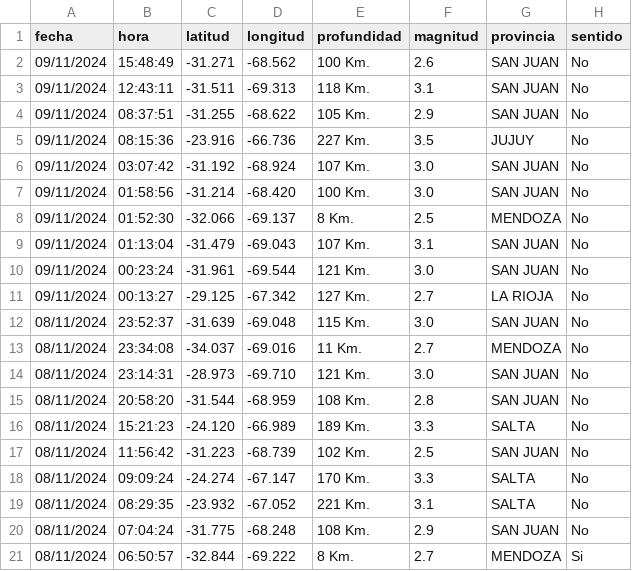
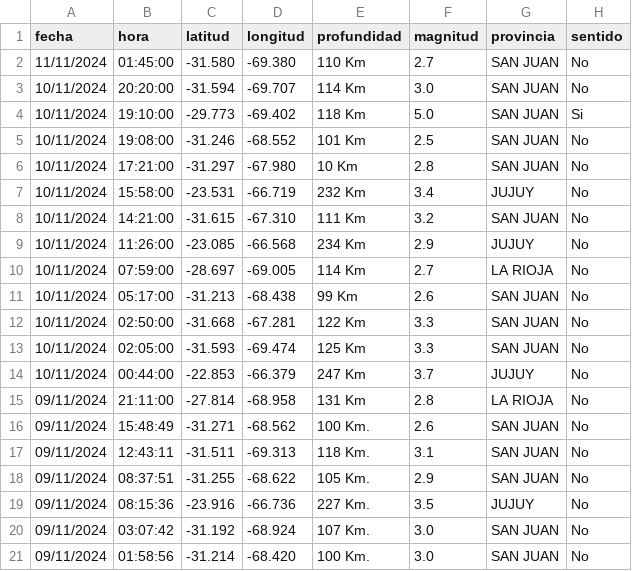
Before and after one commit to LuisOVaras/inpres-sismos, a CSV file: sismos.csv, drawn as a sheet; only a part is shown; the shorter side is filled out with more unchanged rows.

```diff
--- a/sismos.csv
+++ b/sismos.csv
@@ -1,2 +1,16 @@
 fecha,hora,latitud,longitud,profundidad,magnitud,provincia,sentido
+11/11/2024,01:45:00,-31.580,-69.380,110 Km,2.7,SAN JUAN,No
+10/11/2024,20:20:00,-31.594,-69.707,114 Km,3.0,SAN JUAN,No
+10/11/2024,19:10:00,-29.773,-69.402,118 Km,5.0,SAN JUAN,Si
+10/11/2024,19:08:00,-31.246,-68.552,101 Km,2.5,SAN JUAN,No
+10/11/2024,17:21:00,-31.297,-67.980,10 Km,2.8,SAN JUAN,No
+10/11/2024,15:58:00,-23.531,-66.719,232 Km,3.4,JUJUY,No
+10/11/2024,14:21:00,-31.615,-67.310,111 Km,3.2,SAN JUAN,No
+10/11/2024,11:26:00,-23.085,-66.568,234 Km,2.9,JUJUY,No
+10/11/2024,07:59:00,-28.697,-69.005,114 Km,2.7,LA RIOJA,No
+10/11/2024,05:17:00,-31.213,-68.438,99 Km,2.6,SAN JUAN,No
+10/11/2024,02:50:00,-31.668,-67.281,122 Km,3.3,SAN JUAN,No
+10/11/2024,02:05:00,-31.593,-69.474,125 Km,3.3,SAN JUAN,No
+10/11/2024,00:44:00,-22.853,-66.379,247 Km,3.7,JUJUY,No
+09/11/2024,21:11:00,-27.814,-68.958,131 Km,2.8,LA RIOJA,No
 09/11/2024,15:48:49,-31.271,-68.562,100 Km.,2.6,SAN JUAN,No
```
Also changed, not shown: 1 other file.
